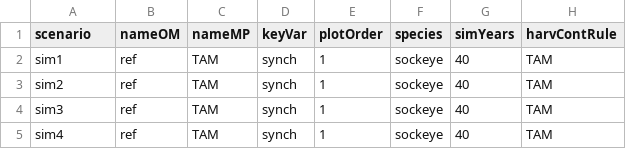
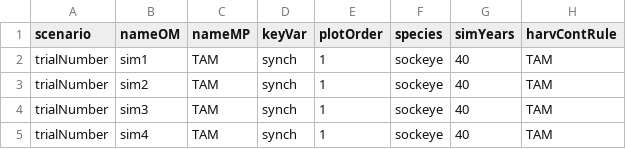
Before and after one commit to CamFreshwater/synchSalmon, a CSV file: data/sox/fraserOMInputs_referenceTest.csv, drawn as a sheet; only a part is shown; the diff names each change by its address in the sheet, - before the commit and + after, or states it on an @@ line.

Commit message:
confirm optimal simulation number

```diff
--- a/data/sox/fraserOMInputs_referenceTest.csv
+++ b/data/sox/fraserOMInputs_referenceTest.csv
-A2 (scenario): sim1
+A2 (scenario): trialNumber
-B2 (nameOM): ref
+B2 (nameOM): sim1
-A3 (scenario): sim2
+A3 (scenario): trialNumber
-B3 (nameOM): ref
+B3 (nameOM): sim2
-A4 (scenario): sim3
+A4 (scenario): trialNumber
-B4 (nameOM): ref
+B4 (nameOM): sim3
-A5 (scenario): sim4
+A5 (scenario): trialNumber
-B5 (nameOM): ref
+B5 (nameOM): sim4
```
Also changed, not shown: data/sox/fraserOMInputs_referenceTest2.csv, 3 other files.
